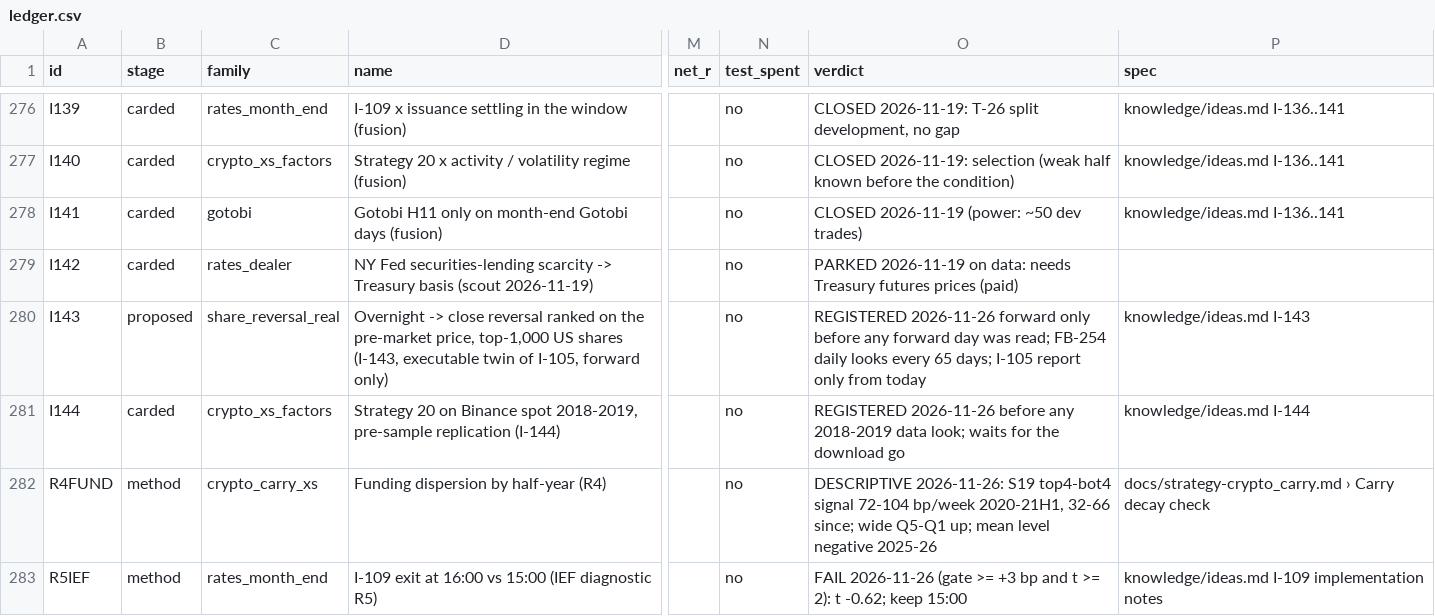
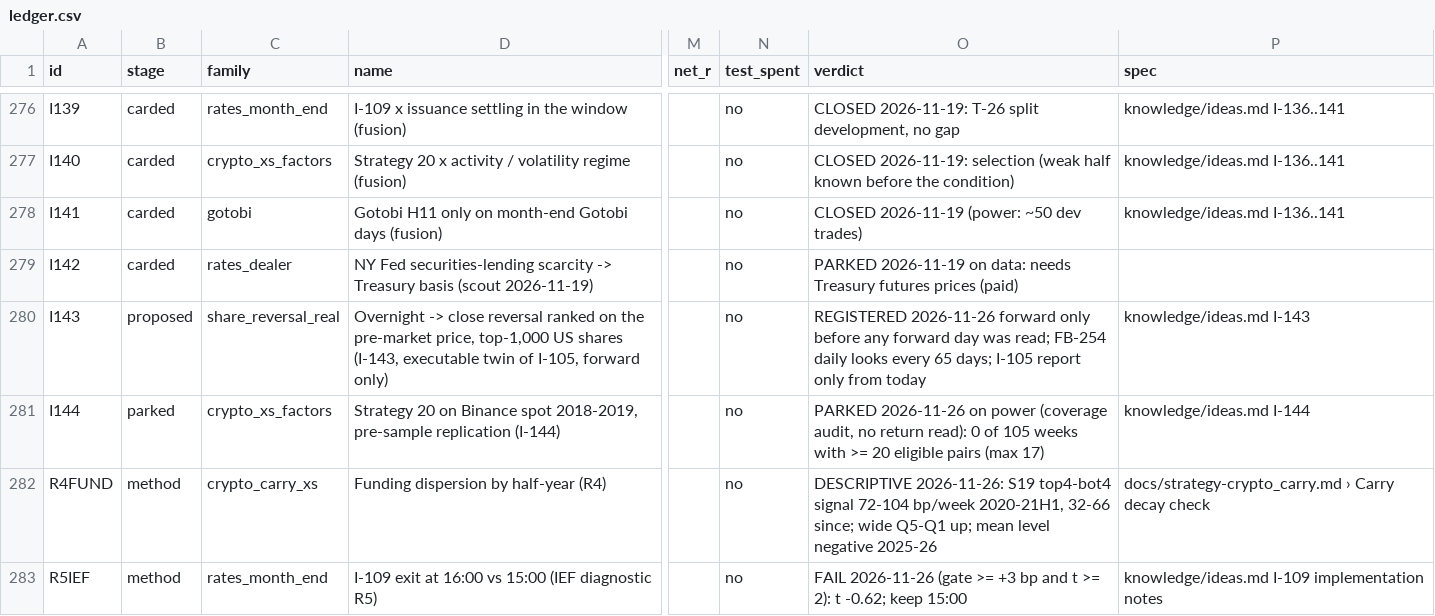
Before and after one commit to hslu-jwn/claude-backtester_V2, a CSV file: research/ledger.csv, drawn as a sheet; only a part is shown, gaps mark what is left out; the diff names each change by its address in the sheet, - before the commit and + after, or states it on an @@ line.

```diff
--- a/research/ledger.csv
+++ b/research/ledger.csv
-B281 (stage): carded
+B281 (stage): parked
-O281 (verdict): REGISTERED 2026-11-26 before any 2018-2019 data look; waits for the download go
+O281 (verdict): PARKED 2026-11-26 on power (coverage audit, no return read): 0 of 105 weeks with >= 20 eligible pairs (max 17)
```
Also changed, not shown: 3 other files.
